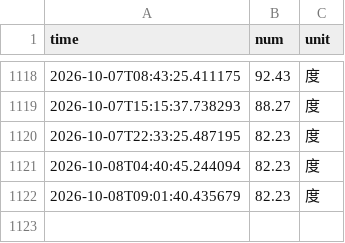
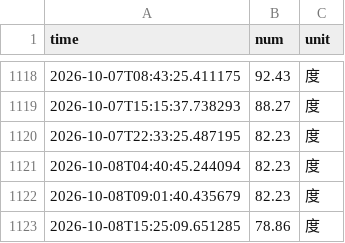
Before and after one commit to HaixLy/nju_electric_monitor, a CSV file: data/electricity_data.csv, drawn as a sheet; only a part is shown, gaps mark what is left out.

```diff
--- a/data/electricity_data.csv
+++ b/data/electricity_data.csv
@@ -1122 +1122,2 @@ time,num,unit
 2026-10-08T09:01:40.435679,82.23,度
+2026-10-08T15:25:09.651285,78.86,度
```
Also changed, not shown: 4 other files.
